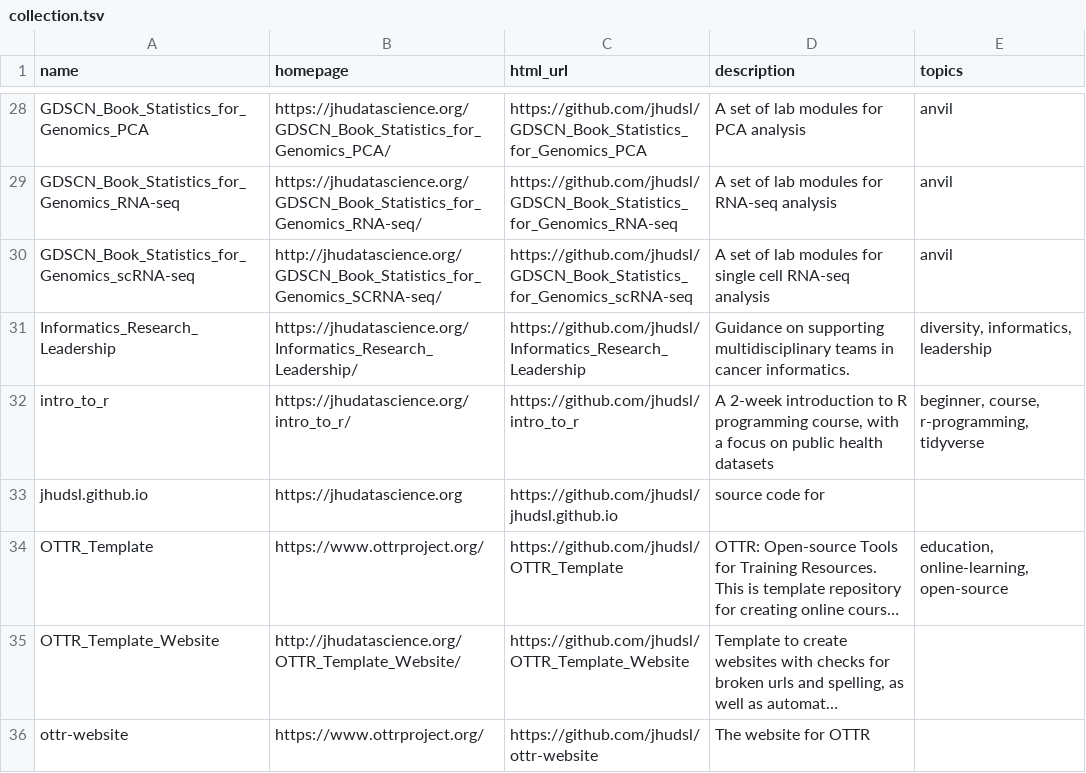
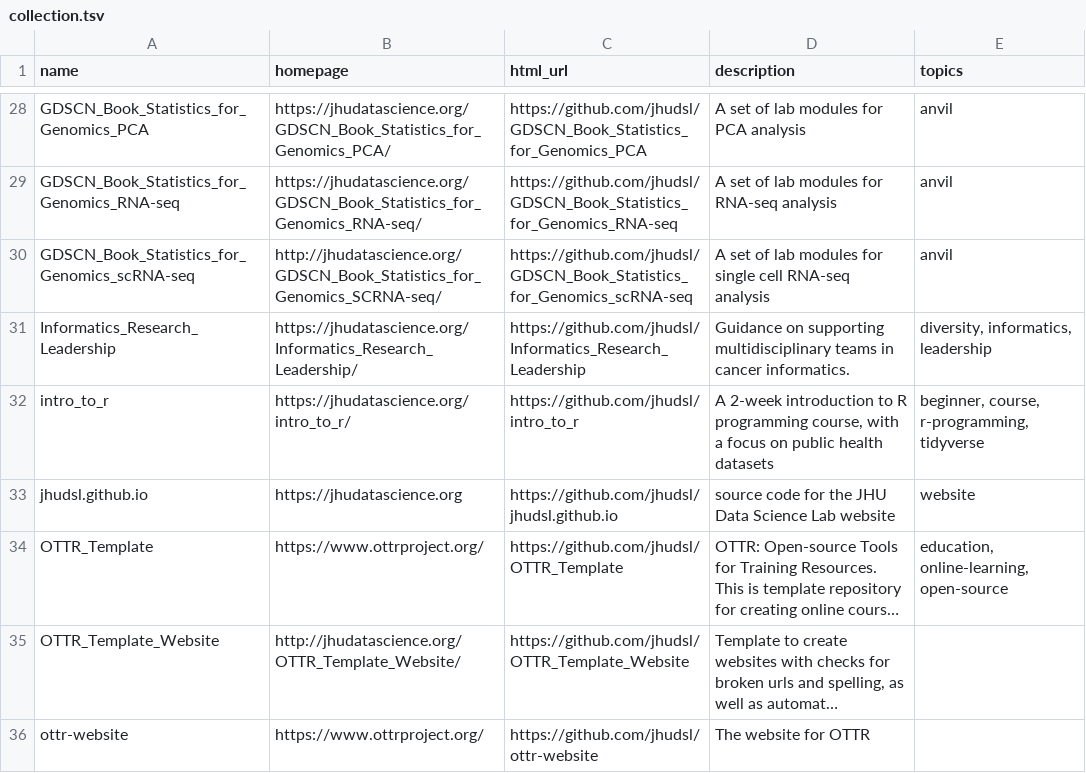
Before and after one commit to fhdsl/DaSL_Collection, a TSV file: resources/collection.tsv, drawn as a sheet; only a part is shown, gaps mark what is left out; long unchanged cells end in …; the diff names each change by its address in the sheet, - before the commit and + after, or states it on an @@ line.

Commit message:
Add collection file

```diff
--- a/resources/collection.tsv
+++ b/resources/collection.tsv
-D33 (description): source code for
+D33 (description): source code for the JHU Data Science Lab website
-E33 (topics): (empty)
+E33 (topics): website
```
